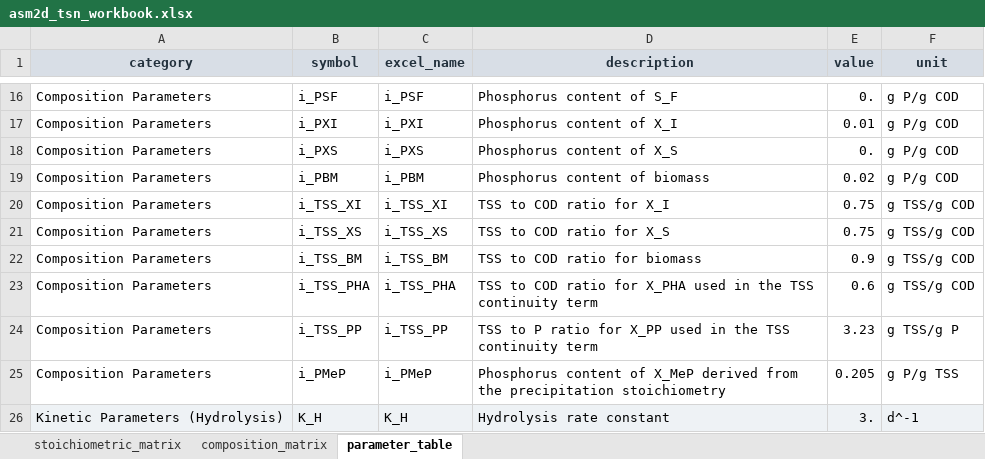
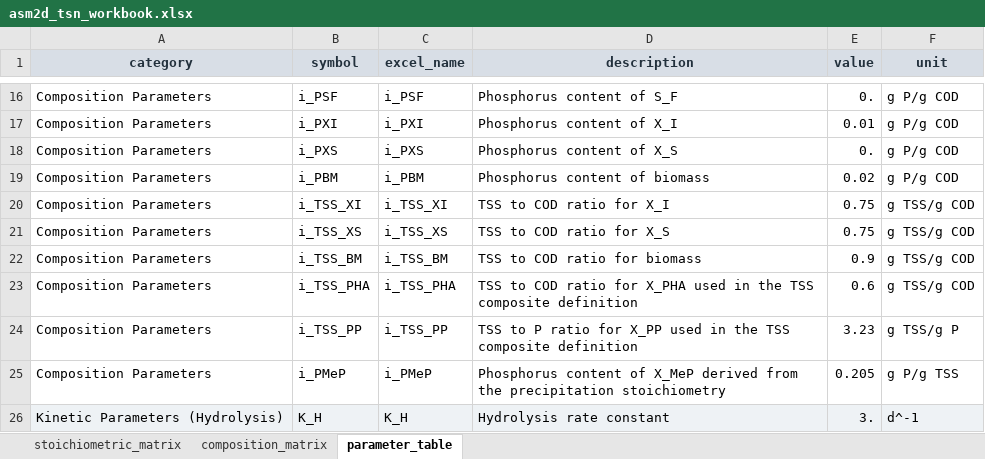
Before and after one commit to egbertoselerio1997/pibre-model, an Excel workbook: data/asm2d-tsn/asm2d_tsn_workbook.xlsx, sheet parameter_table, drawn as a sheet; only a part is shown, gaps mark what is left out; values as stored, in another font and other column widths than the file's, no borders; the diff names each change by its address in the sheet, - before the commit and + after, or states it on an @@ line.

```diff
--- a/data/asm2d-tsn/asm2d_tsn_workbook.xlsx (sheet parameter_table)
+++ b/data/asm2d-tsn/asm2d_tsn_workbook.xlsx (sheet parameter_table)
-D23 (description): …the TSS continuity term
+D23 (description): …the TSS composite definition
-D24 (description): …the TSS continuity term
+D24 (description): …the TSS composite definition
```
Also changed, not shown: sheet stoichiometric_matrix, sheet composition_matrix, 14 other files.
